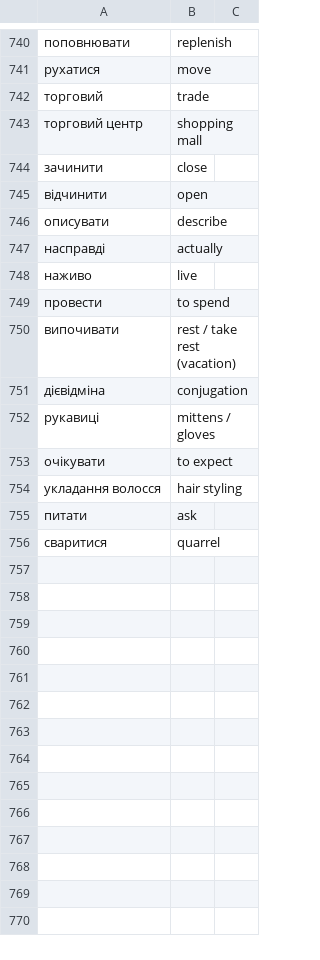
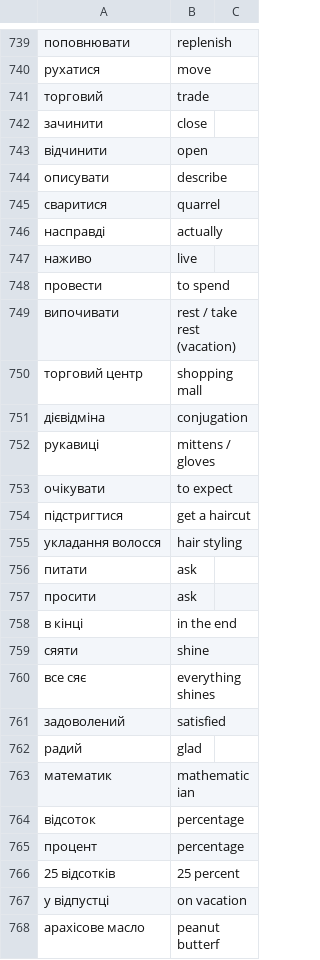
Before and after one commit to boonleng/ankicard, a CSV file: словничок.csv, drawn as a sheet; only a part is shown, gaps mark what is left out; the diff covers the shown part only.

Commit message:
Peanut butter

```diff
--- a/словничок.csv
+++ b/словничок.csv
@@ -742,3 +741,2 @@
 торговий, trade
-торговий центр, shopping mall
 зачинити, close
@@ -746,2 +744,3 @@
 описувати, describe
+сваритися, quarrel
 насправді, actually
@@ -750,2 +749,3 @@
 випочивати, rest / take rest (vacation)
+торговий центр, shopping mall
 дієвідміна, conjugation
@@ -753,4 +753,16 @@
 очікувати, to expect
+підстригтися, get a haircut
 укладання волосся, hair styling
 питати, ask
-сваритися, quarrel
+просити, ask
+в кінці, in the end
+сяяти, shine
+все сяє, everything shines
+задоволений, satisfied
+радий, glad
+математик, mathematician
+відсоток, percentage
+процент, percentage
+25 відсотків, 25 percent
+у відпустці, on vacation
+арахісове масло, peanut butterf
```
Also changed, not shown: 2 edited cells elsewhere in this file.
